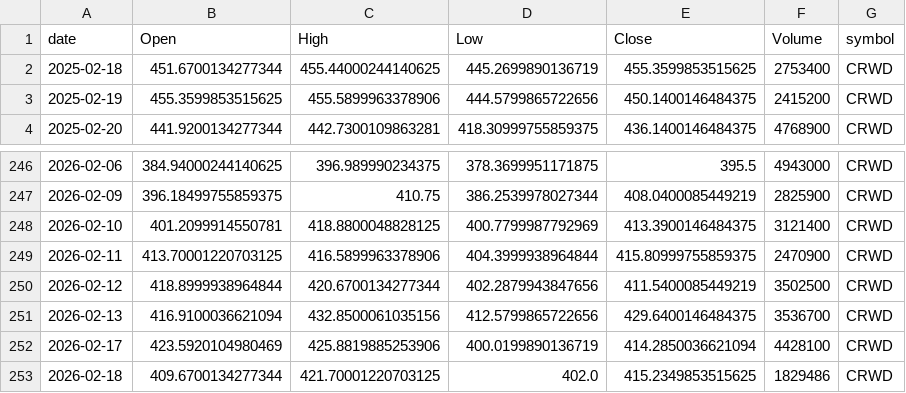
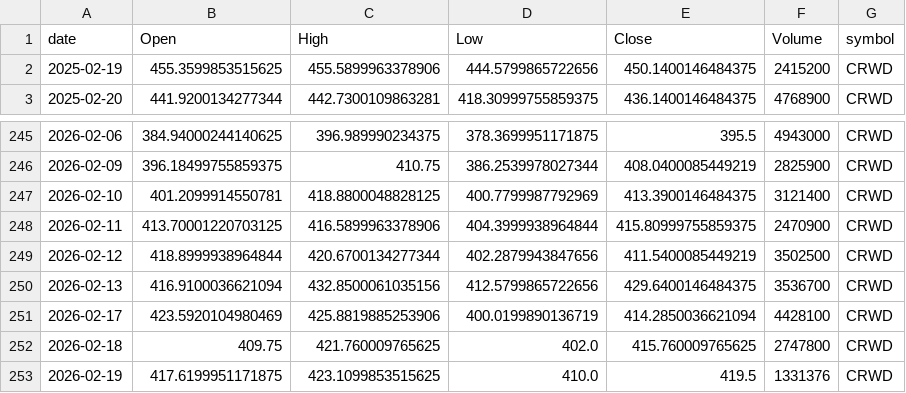
Before and after one commit to jauresfranck/pipeline_donnes-collectes_nettoye, a CSV file: data/CRWD.csv, drawn as a sheet; only a part is shown, gaps mark what is left out.

```diff
--- a/data/CRWD.csv
+++ b/data/CRWD.csv
@@ -1,3 +1,2 @@
 date,Open,High,Low,Close,Volume,symbol
-2025-02-18,451.6700134277344,455.44000244140625,445.2699890136719,455.3599853515625,2753400,CRWD
 2025-02-19,455.3599853515625,455.5899963378906,444.5799865722656,450.1400146484375,2415200,CRWD
@@ -252,2 +251,3 @@ date,Open,High,Low,Close,Volume,symbol
 2026-02-17,423.5920104980469,425.8819885253906,400.0199890136719,414.2850036621094,4428100,CRWD
-2026-02-18,409.6700134277344,421.70001220703125,402.0,415.2349853515625,1829486,CRWD
+2026-02-18,409.75,421.760009765625,402.0,415.760009765625,2747800,CRWD
+2026-02-19,417.6199951171875,423.1099853515625,410.0,419.5,1331376,CRWD
```
Also changed, not shown: data/AAPL.csv, data/ALL_YFINANCE.csv, 23 other files.
